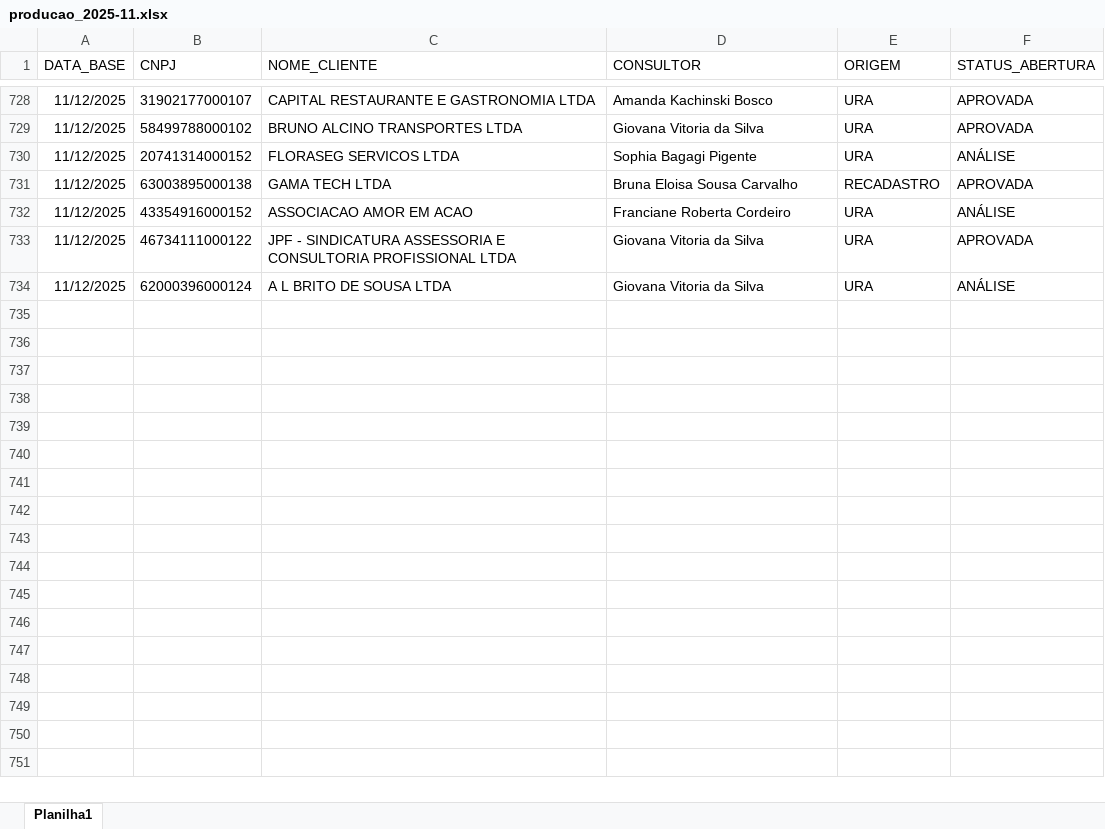
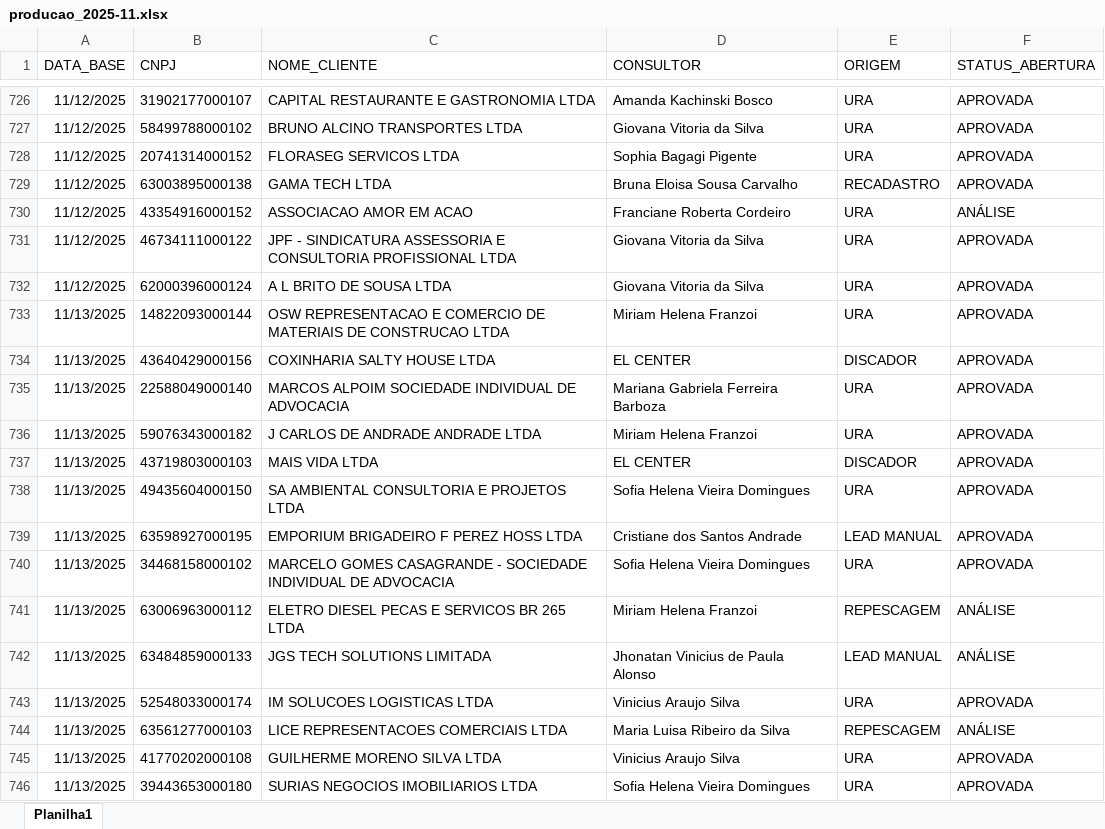
Before and after one commit to Augusto05/atlas, an Excel workbook: first-atlas/producao_2025-11.xlsx, sheet Planilha1, drawn as a sheet; only a part is shown, gaps mark what is left out; values as stored, in another font and other column widths than the file's, no borders; addresses are those after the commit; the diff covers the shown part only; the diff names each change by its address in the sheet, - before the commit and + after, or states it on an @@ line.

Commit message:
att producao

```diff
--- a/first-atlas/producao_2025-11.xlsx (sheet Planilha1)
+++ b/first-atlas/producao_2025-11.xlsx (sheet Planilha1)
-F728 (STATUS_ABERTURA): ANÁLISE
+F728 (STATUS_ABERTURA): APROVADA
-F732 (STATUS_ABERTURA): ANÁLISE
+F732 (STATUS_ABERTURA): APROVADA
+row 733: 11/13/2025 | 14822093000144 | OSW REPRESENTACAO E COMERCIO DE MATERIAIS DE CONSTRUCAO LTDA | Miriam Helena Franzoi | URA | APROVADA
+row 734: 11/13/2025 | 43640429000156 | COXINHARIA SALTY HOUSE LTDA | EL CENTER | DISCADOR | APROVADA
+row 735: 11/13/2025 | 22588049000140 | MARCOS ALPOIM SOCIEDADE INDIVIDUAL DE ADVOCACIA | Mariana Gabriela Ferreira Barboza | URA | APROVADA
+row 736: 11/13/2025 | 59076343000182 | J CARLOS DE ANDRADE ANDRADE LTDA | Miriam Helena Franzoi | URA | APROVADA
+row 737: 11/13/2025 | 43719803000103 | MAIS VIDA LTDA | EL CENTER | DISCADOR | APROVADA
+row 738: 11/13/2025 | 49435604000150 | SA AMBIENTAL CONSULTORIA E PROJETOS LTDA | Sofia Helena Vieira Domingues | URA | APROVADA
+row 739: 11/13/2025 | 63598927000195 | EMPORIUM BRIGADEIRO F PEREZ HOSS LTDA | Cristiane dos Santos Andrade | LEAD MANUAL | APROVADA
+row 740: 11/13/2025 | 34468158000102 | MARCELO GOMES CASAGRANDE - SOCIEDADE INDIVIDUAL DE ADVOCACIA | Sofia Helena Vieira Domingues | URA | APROVADA
+row 741: 11/13/2025 | 63006963000112 | ELETRO DIESEL PECAS E SERVICOS BR 265 LTDA | Miriam Helena Franzoi | REPESCAGEM | ANÁLISE
+row 742: 11/13/2025 | 63484859000133 | JGS TECH SOLUTIONS LIMITADA | Jhonatan Vinicius de Paula Alonso | LEAD MANUAL | ANÁLISE
+row 743: 11/13/2025 | 52548033000174 | IM SOLUCOES LOGISTICAS LTDA | Vinicius Araujo Silva | URA | APROVADA
+row 744: 11/13/2025 | 63561277000103 | LICE REPRESENTACOES COMERCIAIS LTDA | Maria Luisa Ribeiro da Silva | REPESCAGEM | ANÁLISE
+row 745: 11/13/2025 | 41770202000108 | GUILHERME MORENO SILVA LTDA | Vinicius Araujo Silva | URA | APROVADA
+row 746: 11/13/2025 | 39443653000180 | SURIAS NEGOCIOS IMOBILIARIOS LTDA | Sofia Helena Vieira Domingues | URA | APROVADA
```
Also changed, not shown: 59 added rows, 2 removed rows and 63 edited cells elsewhere in this sheet, 3 other files.
